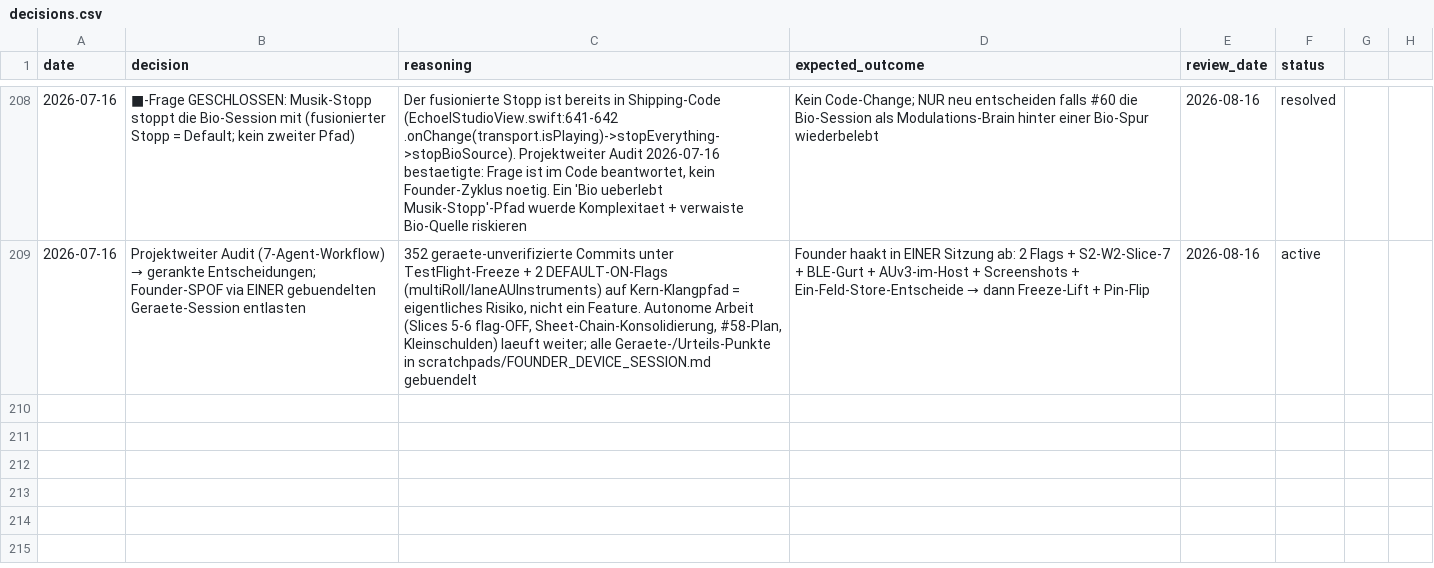
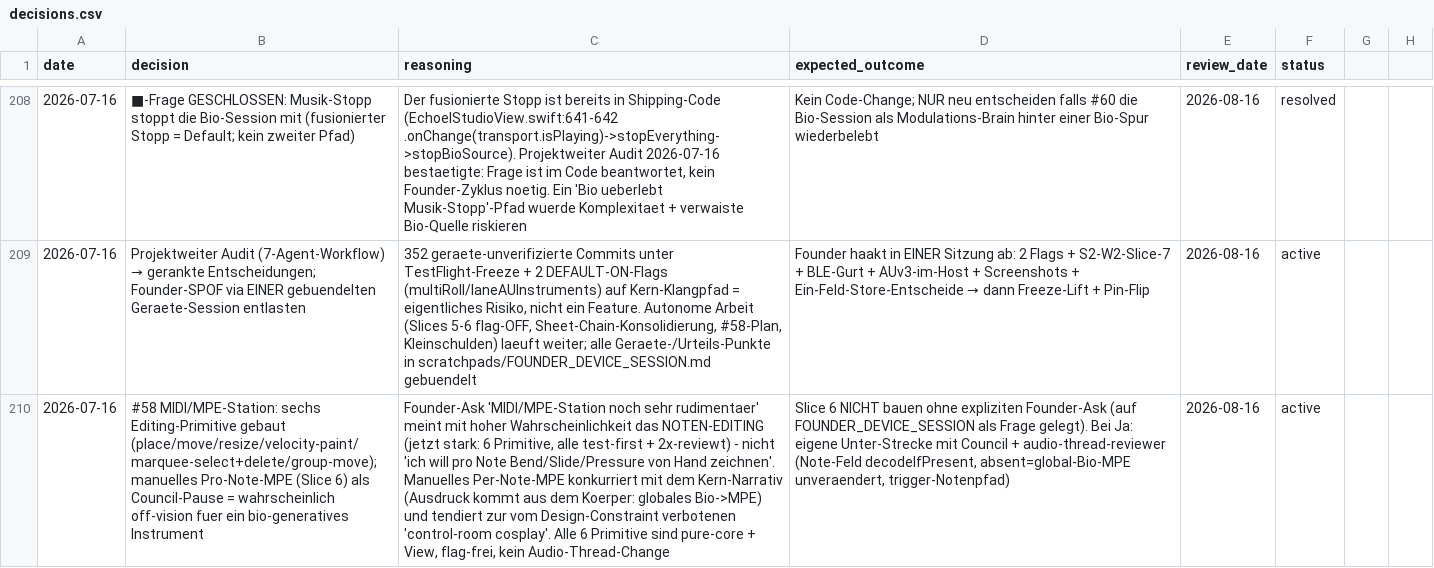
Before and after one commit to vibrationalforce/blab-ios-app, a CSV file: decisions.csv, drawn as a sheet; only a part is shown, gaps mark what is left out; the diff names each change by its address in the sheet, - before the commit and + after, or states it on an @@ line.

```diff
--- a/decisions.csv
+++ b/decisions.csv
+row 210: 2026-07-16 | #58 MIDI/MPE-Station: sechs Editing-Primitive gebaut (place/move/resize/velocity-paint/marquee-select+delete/group-move); manuelles Pro-Note-MPE (Slice 6) als Council-Pause = wahrscheinlich off-vision fuer ein bio-generatives Instrument | Founder-Ask 'MIDI/MPE-Station noch sehr rudimentaer' meint mit hoher Wahrscheinlichkeit das NOTEN-EDITING (jetzt stark: 6 Primitive, alle test-first + 2x-reviewt) - nicht 'ich will pro Note Bend/Slide/Pressure von Hand zeichnen'. Manuelles Per-Note-MPE konkurriert mit dem Kern-Narrativ (Ausdruck kommt aus dem Koerper: globales Bio->MPE) und tendiert zur vom Design-Constraint verbotenen 'control-room cosplay'. Alle 6 Primitive sind pure-core + View, flag-frei, kein Audio-Thread-Change | Slice 6 NICHT bauen ohne expliziten Founder-Ask (auf FOUNDER_DEVICE_SESSION als Frage gelegt). Bei Ja: eigene Unter-Strecke mit Council + audio-thread-reviewer (Note-Feld decodeIfPresent, absent=global-Bio-MPE unveraendert, trigger-Notenpfad) | 2026-08-16 | active
```
Also changed, not shown: 2 other files.
